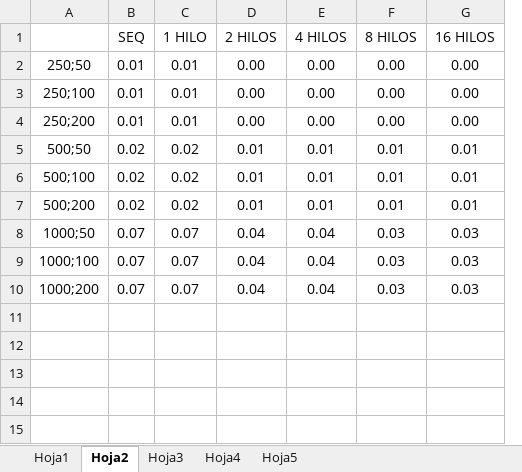
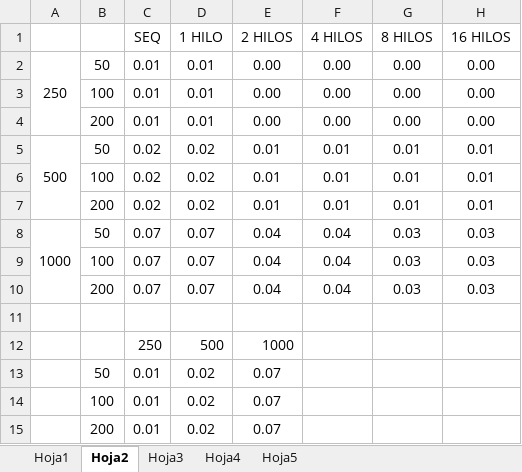
Before and after one commit to roscazo/ARQ_P1, an Excel workbook: Coso.xlsx, sheet Hoja2, drawn as a sheet; values as stored, in another font and other column widths than the file's, no borders; charts and pictures not drawn; removed rows and columns are numbered as before the commit, all else as after; the diff names each change by its address in the sheet, - before the commit and + after, or states it on an @@ line.

```diff
--- a/Coso.xlsx (sheet Hoja2)
+++ b/Coso.xlsx (sheet Hoja2)
-column A, rows 2-10: 250;50 | 250;100 | 250;200 | 500;50 | 500;100 | 500;200 | 1000;50 | 1000;100 | 1000;200
+column A, rows 2-8: 250 |  |  | 500 |  |  | 1000
+column B, rows 2-10: 50 | 100 | 200 | 50 | 100 | 200 | 50 | 100 | 200
+row 11: (empty)
+row 12:  |  | 250 | 500 | 1000
+row 13:  | 50 | 0.01 | 0.02 | 0.07
+row 14:  | 100 | 0.01 | 0.02 | 0.07
+row 15:  | 200 | 0.01 | 0.02 | 0.07
```
Also changed, not shown: sheet Hoja3, sheet Hoja5, sheet Hoja1, sheet Hoja4, formulas that keep their value, charts or pictures, 43 other files.
